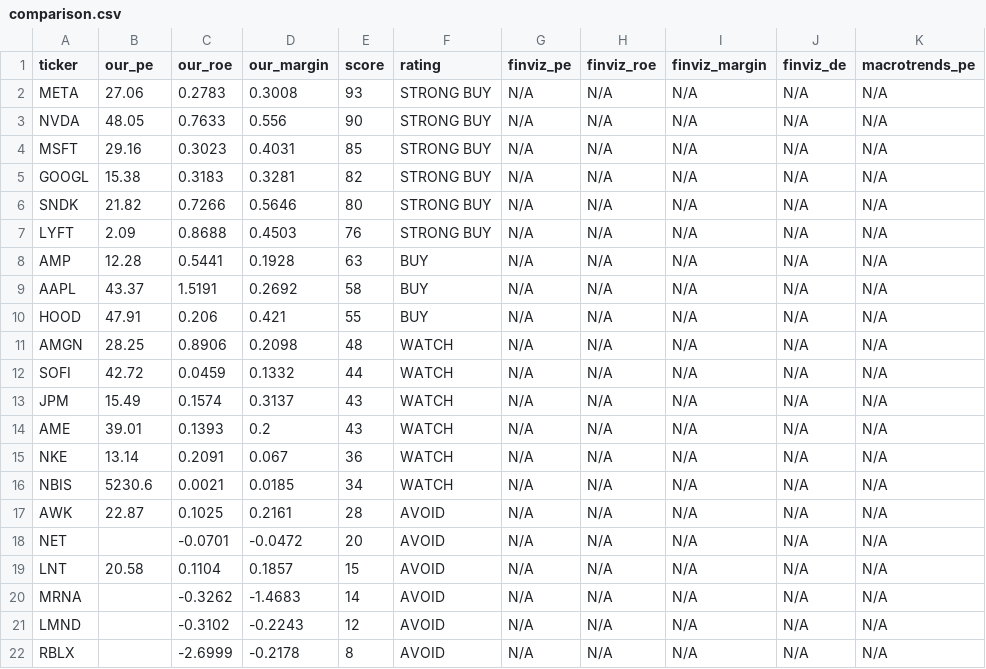
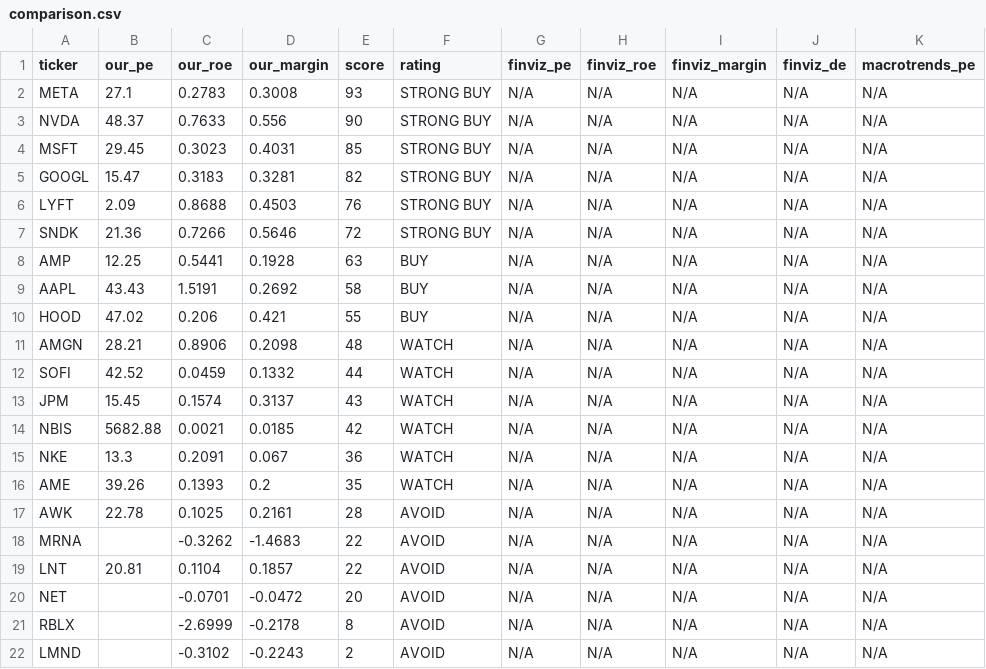
Before and after one commit to leafy-joyce-t/stock-tracker, a CSV file: data/comparison.csv, drawn as a sheet.

```diff
--- a/data/comparison.csv
+++ b/data/comparison.csv
@@ -1,22 +1,22 @@
 ticker,our_pe,our_roe,our_margin,score,rating,finviz_pe,finviz_roe,finviz_margin,finviz_de,macrotrends_pe
-META,27.06,0.2783,0.3008,93,STRONG BUY,N/A,N/A,N/A,N/A,N/A
-NVDA,48.05,0.7633,0.556,90,STRONG BUY,N/A,N/A,N/A,N/A,N/A
-MSFT,29.16,0.3023,0.4031,85,STRONG BUY,N/A,N/A,N/A,N/A,N/A
-GOOGL,15.38,0.3183,0.3281,82,STRONG BUY,N/A,N/A,N/A,N/A,N/A
-SNDK,21.82,0.7266,0.5646,80,STRONG BUY,N/A,N/A,N/A,N/A,N/A
+META,27.1,0.2783,0.3008,93,STRONG BUY,N/A,N/A,N/A,N/A,N/A
+NVDA,48.37,0.7633,0.556,90,STRONG BUY,N/A,N/A,N/A,N/A,N/A
+MSFT,29.45,0.3023,0.4031,85,STRONG BUY,N/A,N/A,N/A,N/A,N/A
+GOOGL,15.47,0.3183,0.3281,82,STRONG BUY,N/A,N/A,N/A,N/A,N/A
 LYFT,2.09,0.8688,0.4503,76,STRONG BUY,N/A,N/A,N/A,N/A,N/A
-AMP,12.28,0.5441,0.1928,63,BUY,N/A,N/A,N/A,N/A,N/A
-AAPL,43.37,1.5191,0.2692,58,BUY,N/A,N/A,N/A,N/A,N/A
-HOOD,47.91,0.206,0.421,55,BUY,N/A,N/A,N/A,N/A,N/A
-AMGN,28.25,0.8906,0.2098,48,WATCH,N/A,N/A,N/A,N/A,N/A
-SOFI,42.72,0.0459,0.1332,44,WATCH,N/A,N/A,N/A,N/A,N/A
-JPM,15.49,0.1574,0.3137,43,WATCH,N/A,N/A,N/A,N/A,N/A
-AME,39.01,0.1393,0.2,43,WATCH,N/A,N/A,N/A,N/A,N/A
-NKE,13.14,0.2091,0.067,36,WATCH,N/A,N/A,N/A,N/A,N/A
-NBIS,5230.6,0.0021,0.0185,34,WATCH,N/A,N/A,N/A,N/A,N/A
-AWK,22.87,0.1025,0.2161,28,AVOID,N/A,N/A,N/A,N/A,N/A
+SNDK,21.36,0.7266,0.5646,72,STRONG BUY,N/A,N/A,N/A,N/A,N/A
+AMP,12.25,0.5441,0.1928,63,BUY,N/A,N/A,N/A,N/A,N/A
+AAPL,43.43,1.5191,0.2692,58,BUY,N/A,N/A,N/A,N/A,N/A
+HOOD,47.02,0.206,0.421,55,BUY,N/A,N/A,N/A,N/A,N/A
+AMGN,28.21,0.8906,0.2098,48,WATCH,N/A,N/A,N/A,N/A,N/A
+SOFI,42.52,0.0459,0.1332,44,WATCH,N/A,N/A,N/A,N/A,N/A
+JPM,15.45,0.1574,0.3137,43,WATCH,N/A,N/A,N/A,N/A,N/A
+NBIS,5682.88,0.0021,0.0185,42,WATCH,N/A,N/A,N/A,N/A,N/A
+NKE,13.3,0.2091,0.067,36,WATCH,N/A,N/A,N/A,N/A,N/A
+AME,39.26,0.1393,0.2,35,WATCH,N/A,N/A,N/A,N/A,N/A
+AWK,22.78,0.1025,0.2161,28,AVOID,N/A,N/A,N/A,N/A,N/A
+MRNA,,-0.3262,-1.4683,22,AVOID,N/A,N/A,N/A,N/A,N/A
+LNT,20.81,0.1104,0.1857,22,AVOID,N/A,N/A,N/A,N/A,N/A
 NET,,-0.0701,-0.0472,20,AVOID,N/A,N/A,N/A,N/A,N/A
-LNT,20.58,0.1104,0.1857,15,AVOID,N/A,N/A,N/A,N/A,N/A
-MRNA,,-0.3262,-1.4683,14,AVOID,N/A,N/A,N/A,N/A,N/A
-LMND,,-0.3102,-0.2243,12,AVOID,N/A,N/A,N/A,N/A,N/A
 RBLX,,-2.6999,-0.2178,8,AVOID,N/A,N/A,N/A,N/A,N/A
+LMND,,-0.3102,-0.2243,2,AVOID,N/A,N/A,N/A,N/A,N/A
```
Also changed, not shown: data/calculated_ratios.csv, data/risk_signals.csv, 23 other files.
